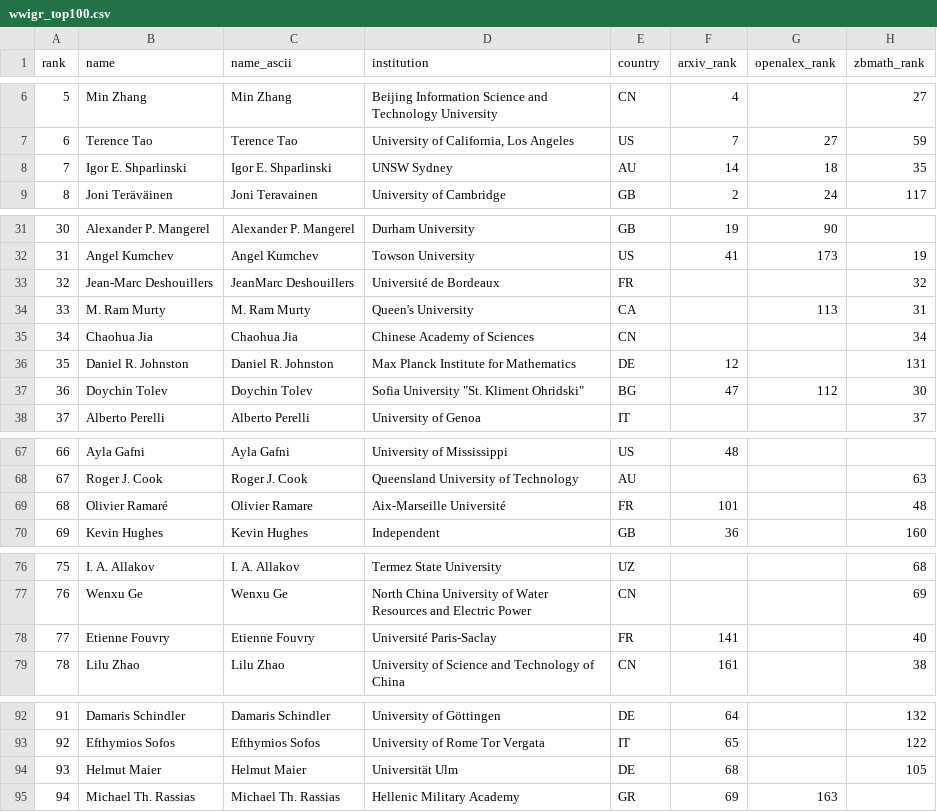
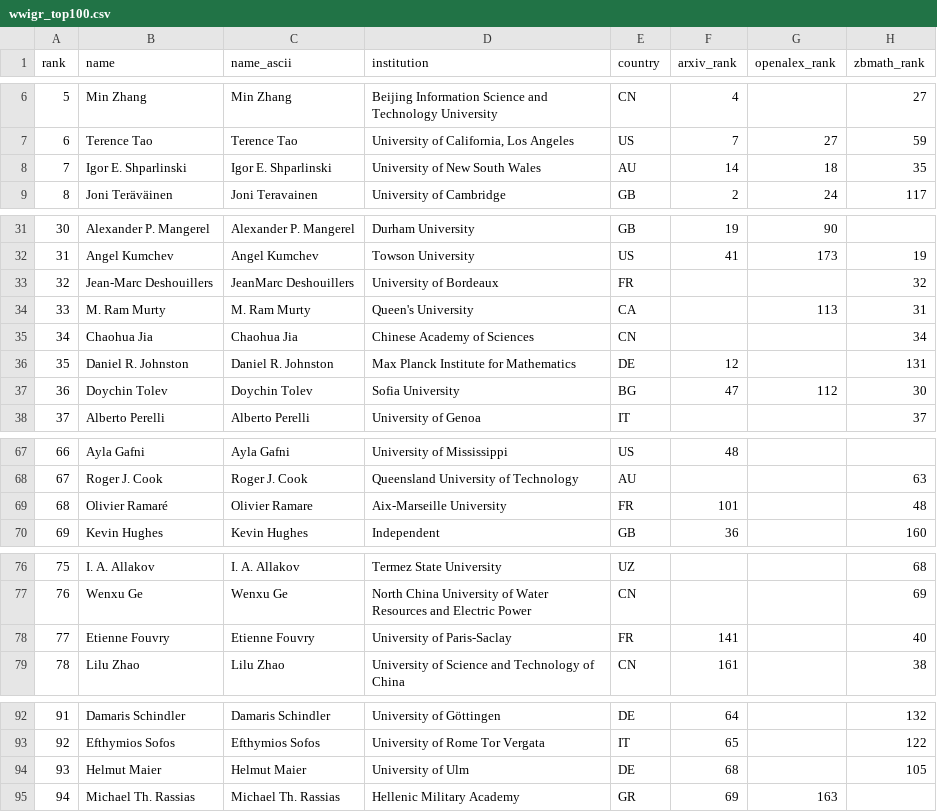
Before and after one commit to sthubbar/wwigr, a CSV file: _site/data/wwigr_top100.csv, drawn as a sheet; only a part is shown, gaps mark what is left out; the diff names each change by its address in the sheet, - before the commit and + after, or states it on an @@ line.

Commit message:
Deploy goldbach site (2026-09-22) - 378 profiles, 0 orphans pruned

```diff
--- a/_site/data/wwigr_top100.csv
+++ b/_site/data/wwigr_top100.csv
-D8 (institution): UNSW Sydney
+D8 (institution): University of New South Wales
-D33 (institution): Université de Bordeaux
+D33 (institution): University of Bordeaux
-D37 (institution): Sofia University "St. Kliment Ohridski"
+D37 (institution): Sofia University
-D69 (institution): Aix-Marseille Université
+D69 (institution): Aix-Marseille University
-D78 (institution): Université Paris-Saclay
+D78 (institution): University of Paris-Saclay
-D94 (institution): Universität Ulm
+D94 (institution): University of Ulm
```
Also changed, not shown: 17 other files.
